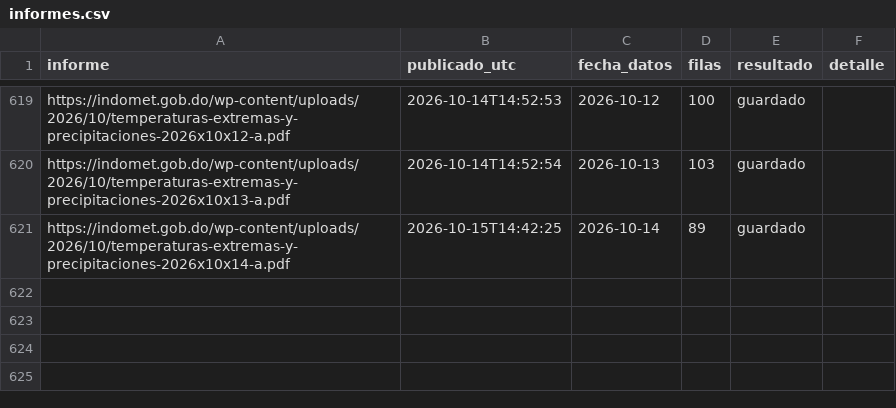
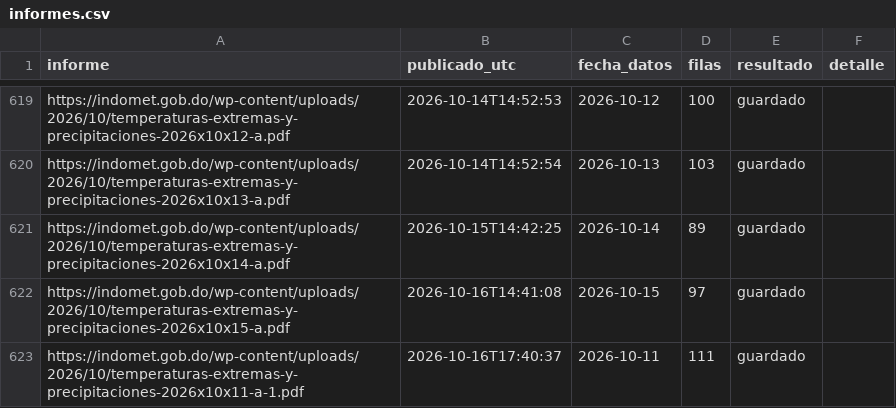
Before and after one commit to jeanluis-caamano/Manegonte, a CSV file: data/informes.csv, drawn as a sheet; only a part is shown, gaps mark what is left out.

```diff
--- a/data/informes.csv
+++ b/data/informes.csv
@@ -621 +621,3 @@ https://indomet.gob.do/wp-content/uploads/2026/10/temperaturas-extremas-y-precip
 https://indomet.gob.do/wp-content/uploads/2026/10/temperaturas-extremas-y-precipitaciones-2026x10x14-a.pdf,2026-10-15T14:42:25,2026-10-14,89,guardado,
+https://indomet.gob.do/wp-content/uploads/2026/10/temperaturas-extremas-y-precipitaciones-2026x10x15-a.pdf,2026-10-16T14:41:08,2026-10-15,97,guardado,
+https://indomet.gob.do/wp-content/uploads/2026/10/temperaturas-extremas-y-precipitaciones-2026x10x11-a-1.pdf,2026-10-16T17:40:37,2026-10-11,111,guardado,
```
Also changed, not shown: 2 other files.
